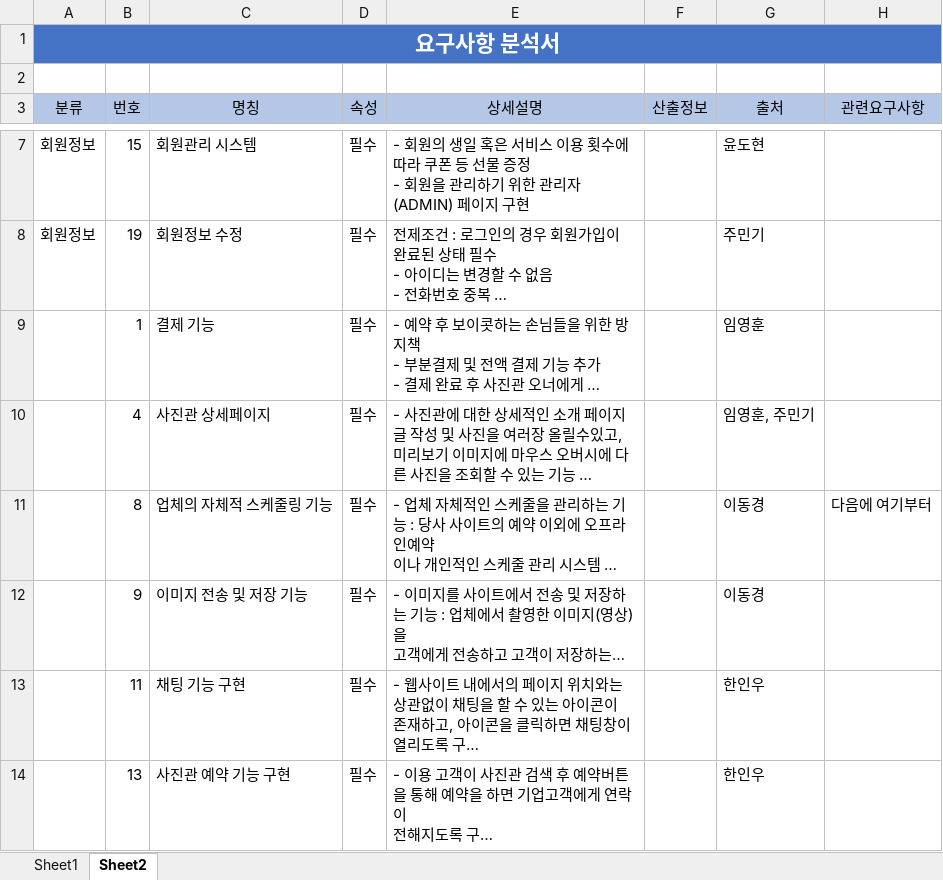
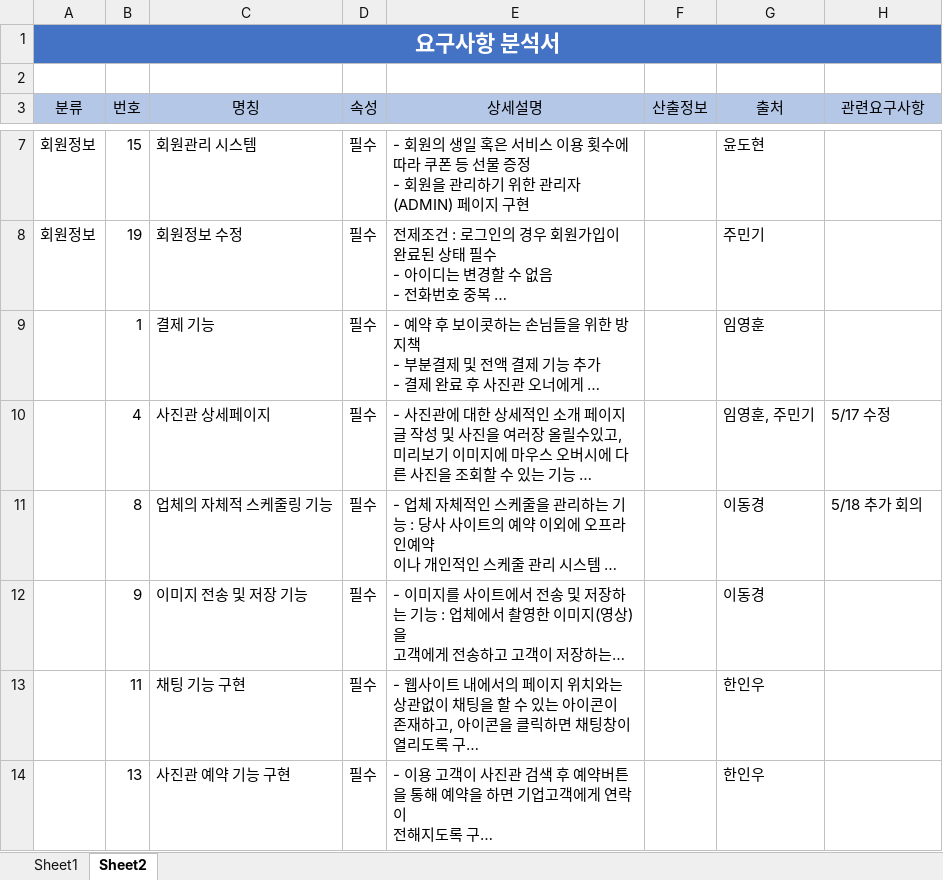
Before and after one commit to IWPERSON/Meeting_Log, an Excel workbook: 요구사항 분석서.xlsx, sheet Sheet2, drawn as a sheet; only a part is shown, gaps mark what is left out; long unchanged cells end in …; values as stored, in another font and other column widths than the file's, no borders; the diff names each change by its address in the sheet, - before the commit and + after, or states it on an @@ line.

```diff
--- a/요구사항 분석서.xlsx (sheet Sheet2)
+++ b/요구사항 분석서.xlsx (sheet Sheet2)
-H10 (관련요구사항): (empty)
+H10 (관련요구사항): 5/17 수정
-H11 (관련요구사항): 다음에 여기부터
+H11 (관련요구사항): 5/18 추가 회의
```
Also changed, not shown: 6 other files.
